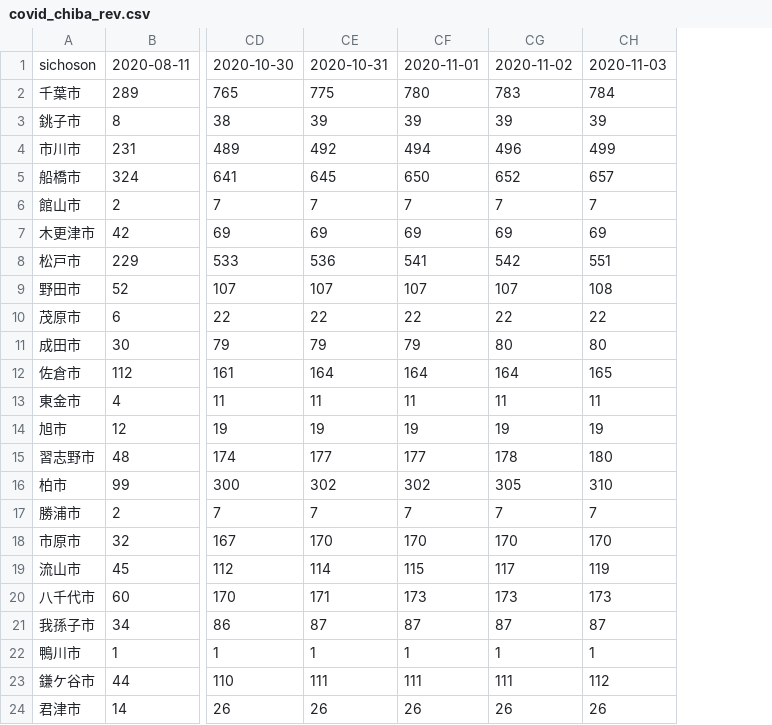
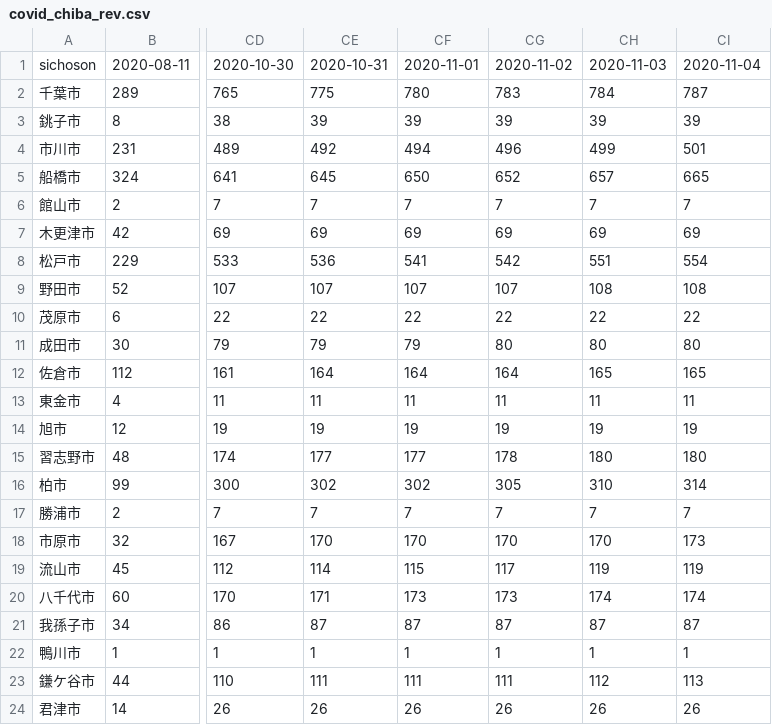
Before and after one commit to fusion0202/RScript, a CSV file: covid_chiba_rev.csv, drawn as a sheet; only a part is shown, gaps mark what is left out; the diff names each change by its address in the sheet, - before the commit and + after, or states it on an @@ line.

Commit message:
Update covid_chiba_rev.csv

```diff
--- a/covid_chiba_rev.csv
+++ b/covid_chiba_rev.csv
+column CI, rows 1-24: 2020-11-04 | 787 | 39 | 501 | 665 | 7 | 69 | 554 | 108 | 22 | 80 | 165 | 11 | 19 | 180 | 314 | 7 | 173 | 119 | 174 | 87 | 1 | 113 | 26
-CH20: 173
+CH20: 174
```
